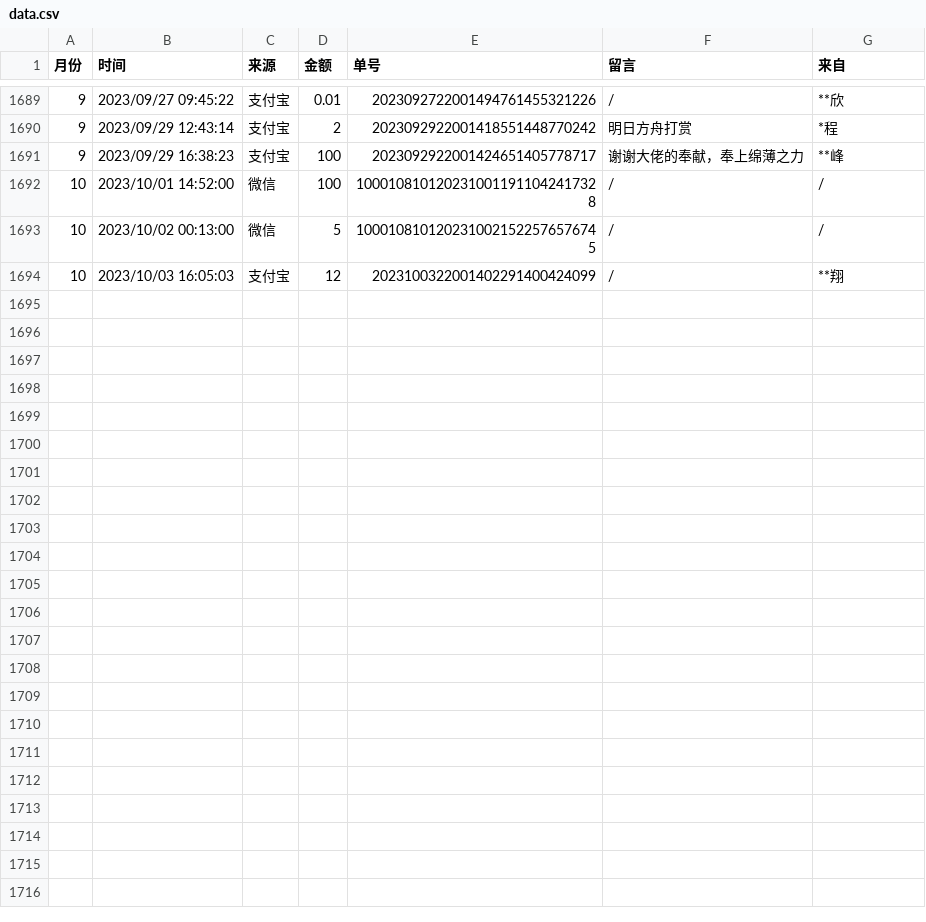
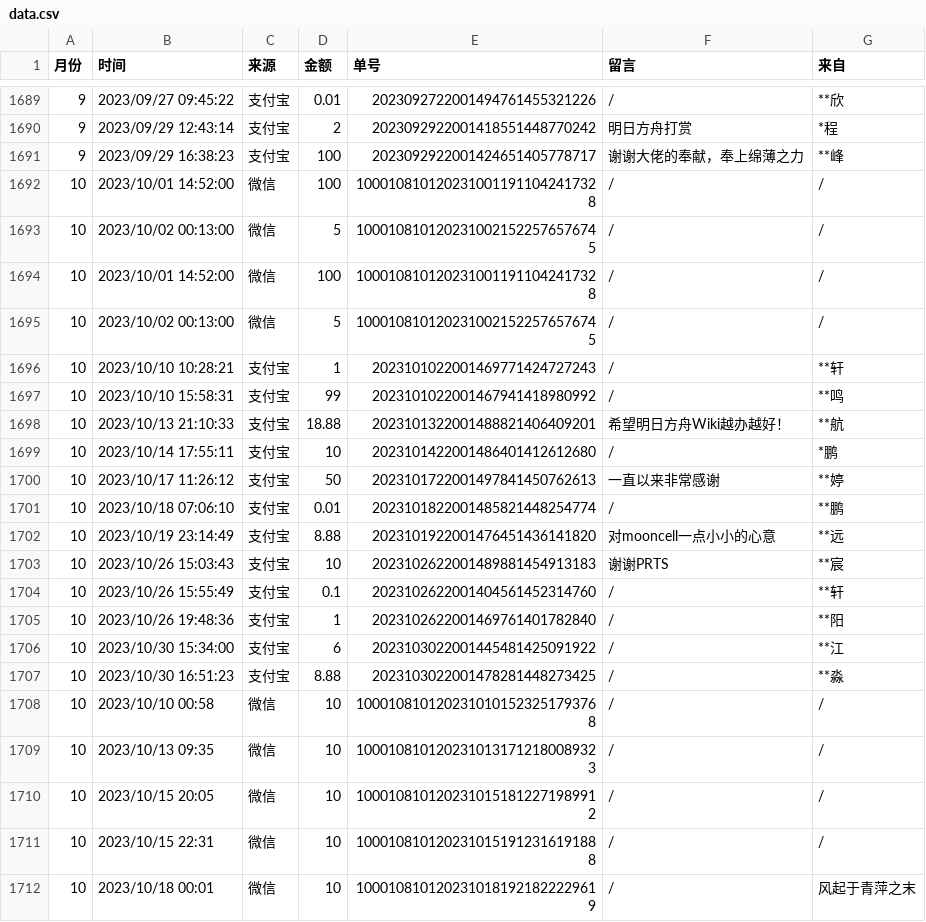
Before and after one commit to MooncellWiki/static, a CSV file: assets/data.csv, drawn as a sheet; only a part is shown, gaps mark what is left out; the diff covers the shown part only.

Commit message:
Update data.csv
10月

```diff
--- a/assets/data.csv
+++ b/assets/data.csv
@@ -1693,2 +1693,20 @@
 10,2023/10/02 00:13:00,微信,5,1000108101202310021522576576745 ,/,/
-10,2023/10/03 16:05:03,支付宝,12,2023100322001402291400424099,/,**翔
+10,2023/10/01 14:52:00,微信,100,1000108101202310011911042417328 ,/,/
+10,2023/10/02 00:13:00,微信,5,1000108101202310021522576576745 ,/,/
+10,2023/10/10 10:28:21,支付宝,1,2023101022001469771424727243,/,**轩
+10,2023/10/10 15:58:31,支付宝,99,2023101022001467941418980992,/,**鸣
+10,2023/10/13 21:10:33,支付宝,18.88,2023101322001488821406409201,希望明日方舟Wiki越办越好！,**航
+10,2023/10/14 17:55:11,支付宝,10,2023101422001486401412612680,/,*鹏
+10,2023/10/17 11:26:12,支付宝,50,2023101722001497841450762613,一直以来非常感谢,**婷
+10,2023/10/18 07:06:10,支付宝,0.01,2023101822001485821448254774,/,**鹏
+10,2023/10/19 23:14:49,支付宝,8.88,2023101922001476451436141820,对mooncell一点小小的心意,**远
+10,2023/10/26 15:03:43,支付宝,10,2023102622001489881454913183,谢谢PRTS,**宸
+10,2023/10/26 15:55:49,支付宝,0.1,2023102622001404561452314760,/,**轩
+10,2023/10/26 19:48:36,支付宝,1,2023102622001469761401782840,/,**阳
+10,2023/10/30 15:34:00,支付宝,6,2023103022001445481425091922,/,**江
+10,2023/10/30 16:51:23,支付宝,8.88,2023103022001478281448273425,/,**淼
+10,2023/10/10 00:58,微信,10,1000108101202310101523251793768 ,/,/
+10,2023/10/13 09:35,微信,10,1000108101202310131712180089323 ,/,/
+10,2023/10/15 20:05,微信,10,1000108101202310151812271989912 ,/,/
+10,2023/10/15 22:31,微信,10,1000108101202310151912316191888 ,/,/
+10,2023/10/18 00:01,微信,10,1000108101202310181921822229619 ,/,风起于青萍之末
```
Also changed, not shown: 10 added rows elsewhere in this file.
